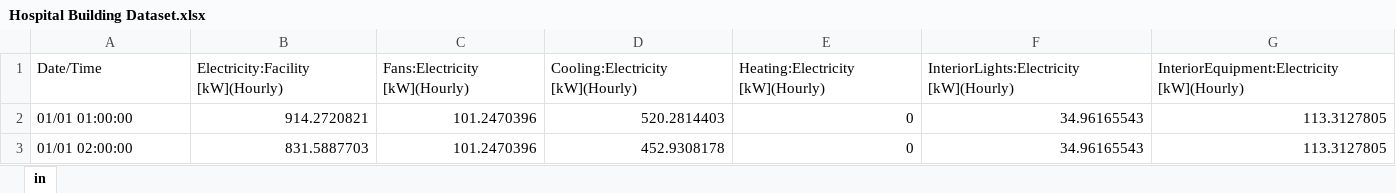
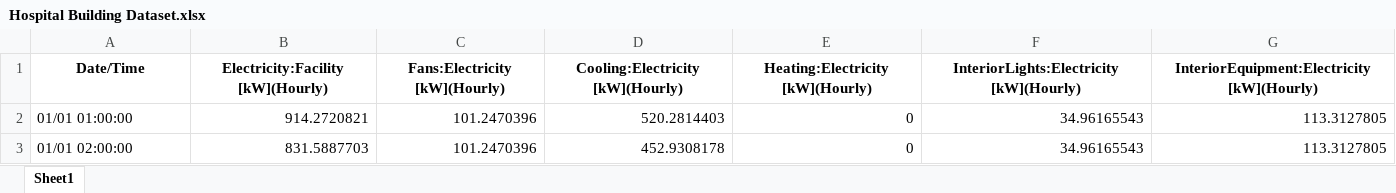
Before and after one commit to Keshusrm/MedCarbon_OS, an Excel workbook: backend/app/data/Hospital Building Dataset.xlsx, sheet Sheet1, drawn as a sheet; only a part is shown; values as stored, in another font and other column widths than the file's, no borders; the diff covers the shown part only; the diff names each change by its address in the sheet, - before the commit and + after, or states it on an @@ line.

```diff
--- a/backend/app/data/Hospital Building Dataset.xlsx (sheet Sheet1)
+++ b/backend/app/data/Hospital Building Dataset.xlsx (sheet Sheet1)
-sheet tab: in
+sheet tab: Sheet1
@@ A1:G1 bold: off → on, alignment: left → center @@
```
Also changed, not shown: cell formats elsewhere in this sheet, 7 other files.
